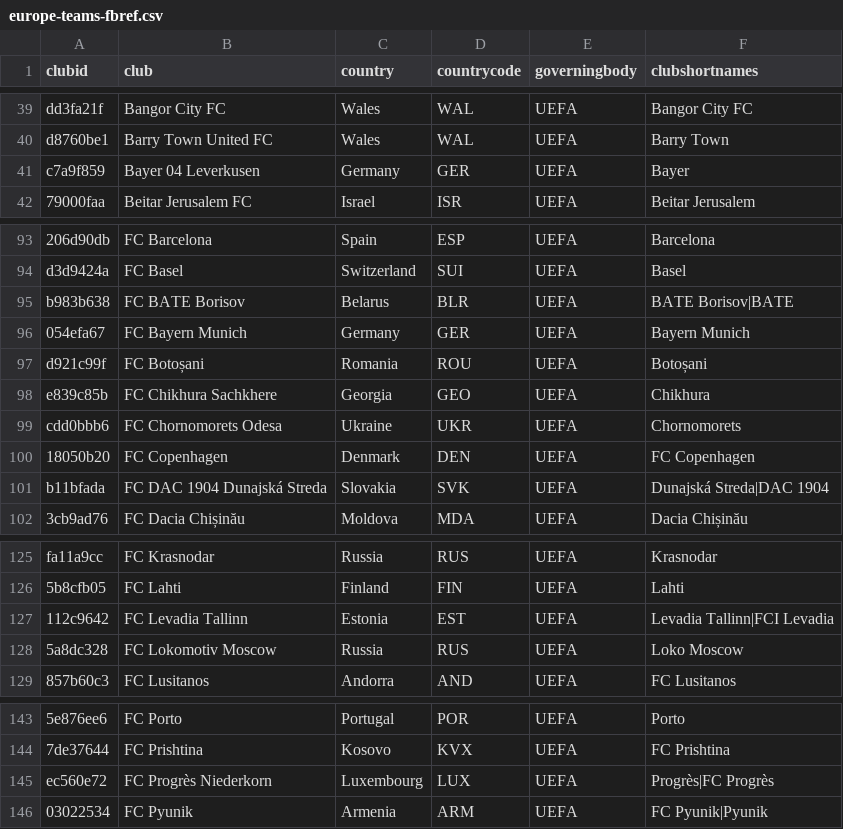
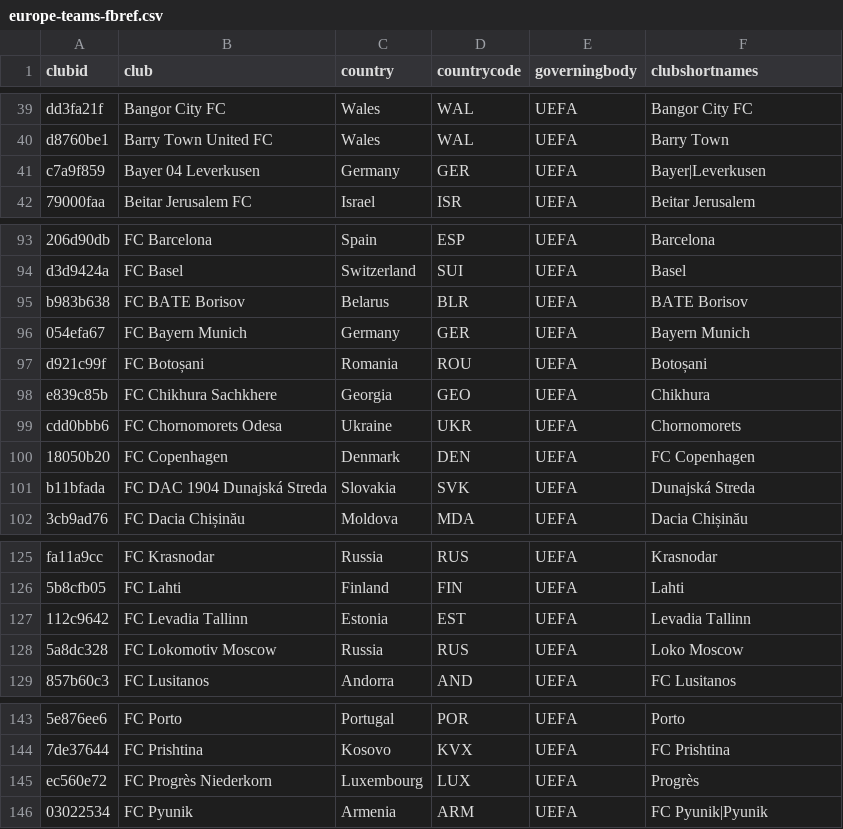
Before and after one commit to ryanvmenezes/champions-league-winprob, a CSV file: data-get/assemble/teams/europe-teams-fbref.csv, drawn as a sheet; only a part is shown, gaps mark what is left out; the diff covers the shown part only; the diff names each change by its address in the sheet, - before the commit and + after, or states it on an @@ line.

```diff
--- a/data-get/assemble/teams/europe-teams-fbref.csv
+++ b/data-get/assemble/teams/europe-teams-fbref.csv
-F41 (clubshortnames): Bayer
+F41 (clubshortnames): Bayer|Leverkusen
-F95 (clubshortnames): BATE Borisov|BATE
+F95 (clubshortnames): BATE Borisov
-F101 (clubshortnames): Dunajská Streda|DAC 1904
+F101 (clubshortnames): Dunajská Streda
-F127 (clubshortnames): Levadia Tallinn|FCI Levadia
+F127 (clubshortnames): Levadia Tallinn
-F145 (clubshortnames): Progrès|FC Progrès
+F145 (clubshortnames): Progrès
```
Also changed, not shown: 1 added row and 19 edited cells elsewhere in this file, data-get/assemble/teams/europe-teams-odds.csv, data-get/assemble/teams/joining-progress.csv, 1 other file.
